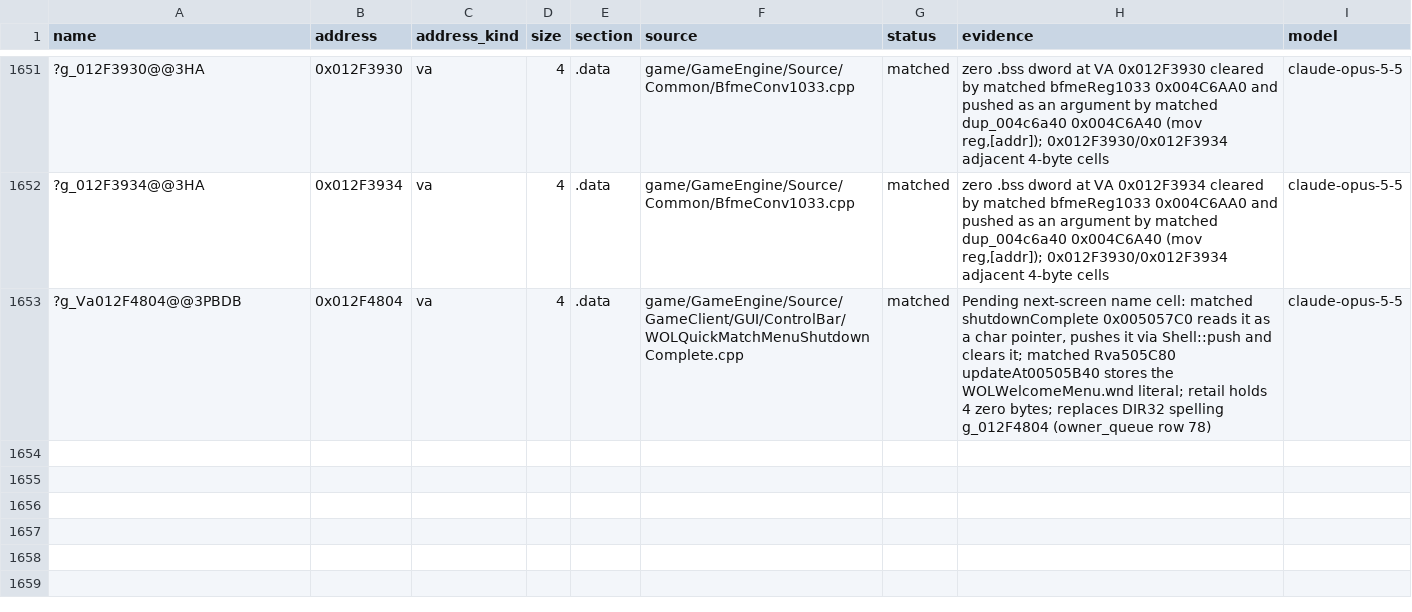
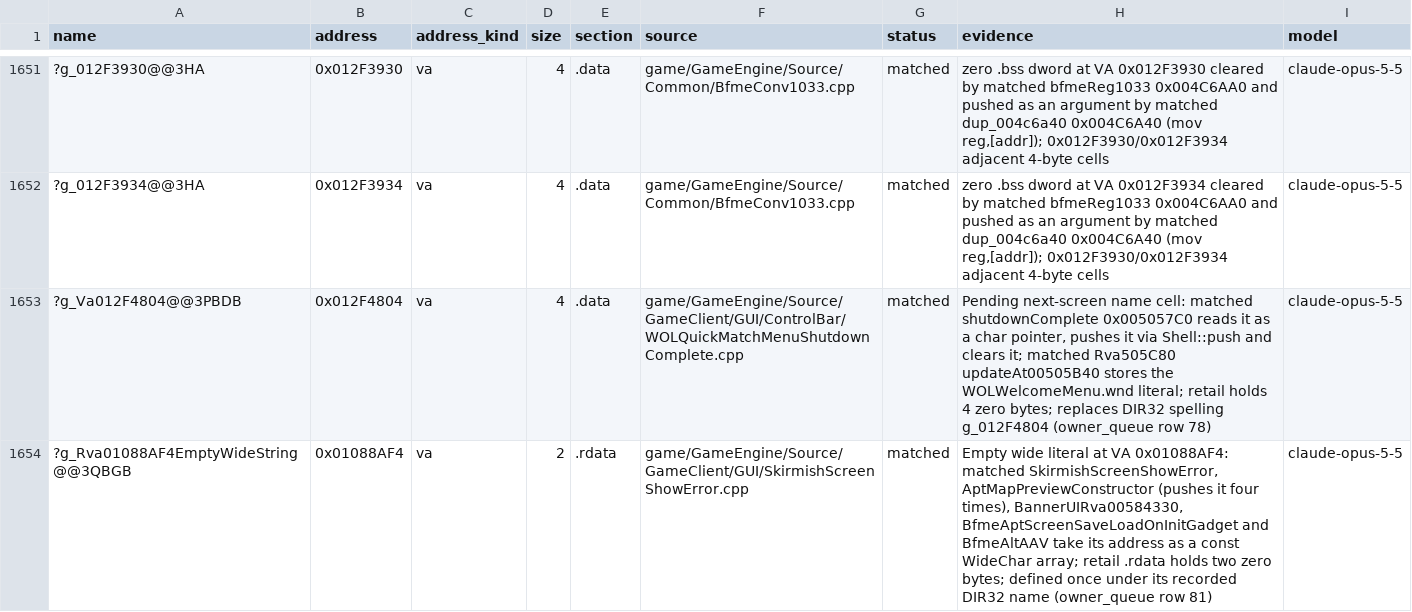
Before and after one commit to AA-plus/Open-BFME-1, a CSV file: targets/game/reverse/data_rows.csv, drawn as a sheet; only a part is shown, gaps mark what is left out; the diff names each change by its address in the sheet, - before the commit and + after, or states it on an @@ line.

```diff
--- a/targets/game/reverse/data_rows.csv
+++ b/targets/game/reverse/data_rows.csv
+row 1654: ?g_Rva01088AF4EmptyWideString@@3QBGB | 0x01088AF4 | va | 2 | .rdata | game/GameEngine/Source/GameClient/GUI/SkirmishScreenShowError.cpp | matched | Empty wide literal at VA 0x01088AF4: matched SkirmishScreenShowError, AptMapPreviewConstructor (pushes it four times), BannerUIRva00584330, BfmeAptScreenSaveLoadOnInitGadget and BfmeAltAAV take its address as a const WideChar array; retail .rdata holds two zero bytes; defined once under its recorded DIR32 name (owner_queue row 81) | claude-opus-5-5
```
Also changed, not shown: 1 other file.
